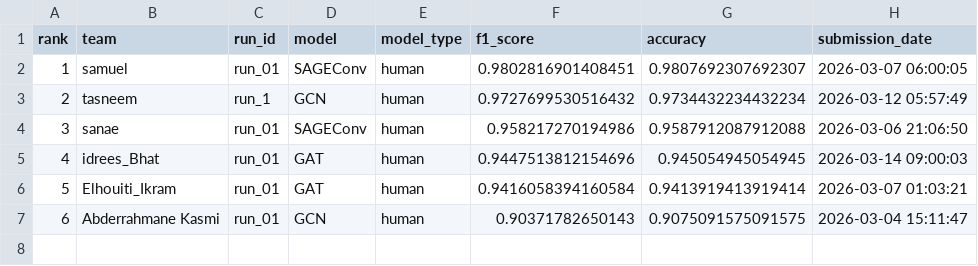
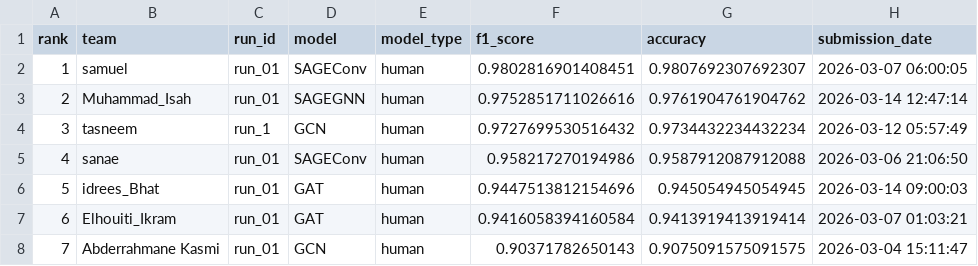
Before and after one commit to ignatiusbalayo/Real_Or_Fake, a CSV file: docs/leaderboard.csv, drawn as a sheet; addresses are those after the commit; the diff names each change by its address in the sheet, - before the commit and + after, or states it on an @@ line.

```diff
--- a/docs/leaderboard.csv
+++ b/docs/leaderboard.csv
+row 3: 2 | Muhammad_Isah | run_01 | SAGEGNN | human | 0.9752851711026616 | 0.9761904761904762 | 2026-03-14 12:47:14
@@ column A (rank) renumbered from row 4 down @@
```
